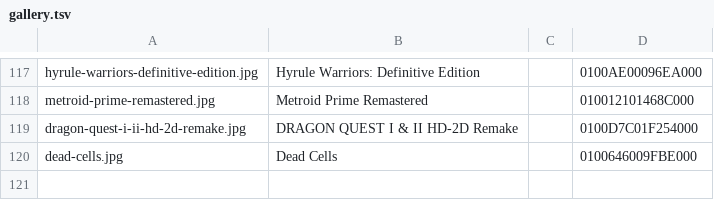
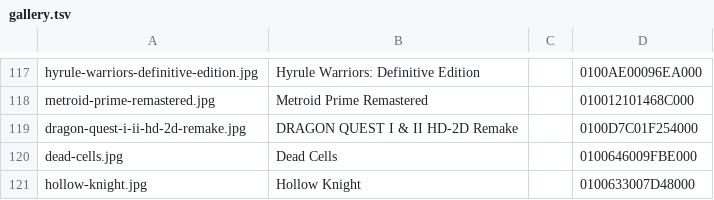
Before and after one commit to czpta/nxnative, a TSV file: docs/images/gallery.tsv, drawn as a sheet; only a part is shown, gaps mark what is left out; the diff names each change by its address in the sheet, - before the commit and + after, or states it on an @@ line.

Commit message:
Hollow Knight plays on the Mac; libraries prefetched before the prewarm starts are kept
Hollow Knight (0100633007D48000, update 1.5.12620, SDK 20.5.21, Unity 6000.0.61f1 IL2CPP with FMOD on NVN): a profile
with its note, games table row and gallery screenshot, and no game-specific rewriter cut or host change. Played on the
Mac: the title, a new game, the opening cinematic, then King's Pass with its fights, deaths and the shade, and a save
loaded after a restart. 60 fps with a window (p95 16.7 ms; 30 while the cinematic plays, as the game asks); the alias
region's high-water mark +1.75 GB of 4.38 GB. Open: the iPhone, and everything past King's Pass.

The profile sets depth_mode zero, since the game sets near = 0 at startup; with the default the prebuild's pipeline
bases are for the wrong vertex entry and go unused. pso_manifest.tsv holds 110 lines recorded along that route. The
shader tables and the other keys are those of PR #735, whose tables a separate run of the NSP script reproduced byte
for byte.

warm_enqueue makes its own list: warm_start made it, so a library the prefetch finished before the first submission, or
in a run with no prewarm list, was dropped and its first draw loaded it again. dm/gfx/tests/t_shmap_warm.m covers that
and a1b9a2ae's boot abort, needing no game: the map's read leaves the prewarm unstarted, and the first submission gets
through the prebuild's second shmap_load. The same sequence trapped with exit 133 before a1b9a2ae. docs/reference has
the entry that commit did not add.

Checks: test_docs, 114 Python test files and make -C dm/gfx/tests run pass. test_host_msl.py fails, the same 6 failures
and 1 error on a clean tree of main's code. C lint was not run locally (no clang-tidy).
Regression (regress.py check, baseline origin/main, DM_WINDOW=0; moderate reach: 3 games chosen, stopped by the
maintainer after the first): Blasphemous PASS, its baseline crashing with the boot abort, on a build with an earlier
form of the boot fix; Super Mario Bros. Wonder and Kirby have no result. Hollow Knight ran with a window on this code.

Co-authored-by: joaquinsandoval2307 <279042628+joaquinsandoval2307@users.noreply.github.com>

```diff
--- a/docs/images/gallery.tsv
+++ b/docs/images/gallery.tsv
+row 121: hollow-knight.jpg | Hollow Knight |  | 0100633007D48000
```
Also changed, not shown: 11 other files.
